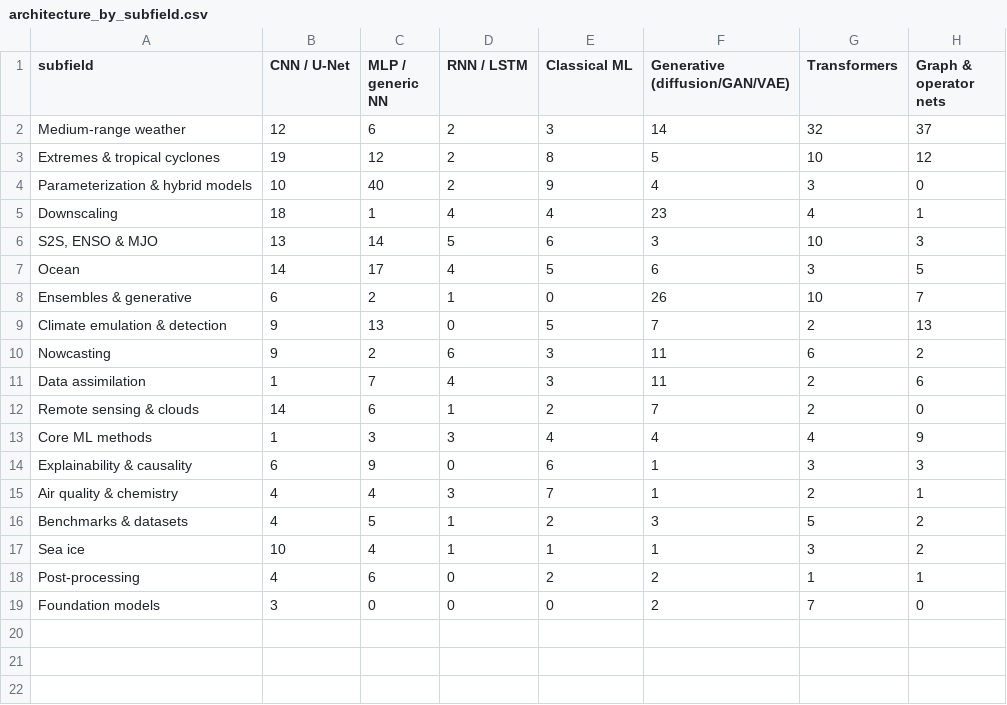
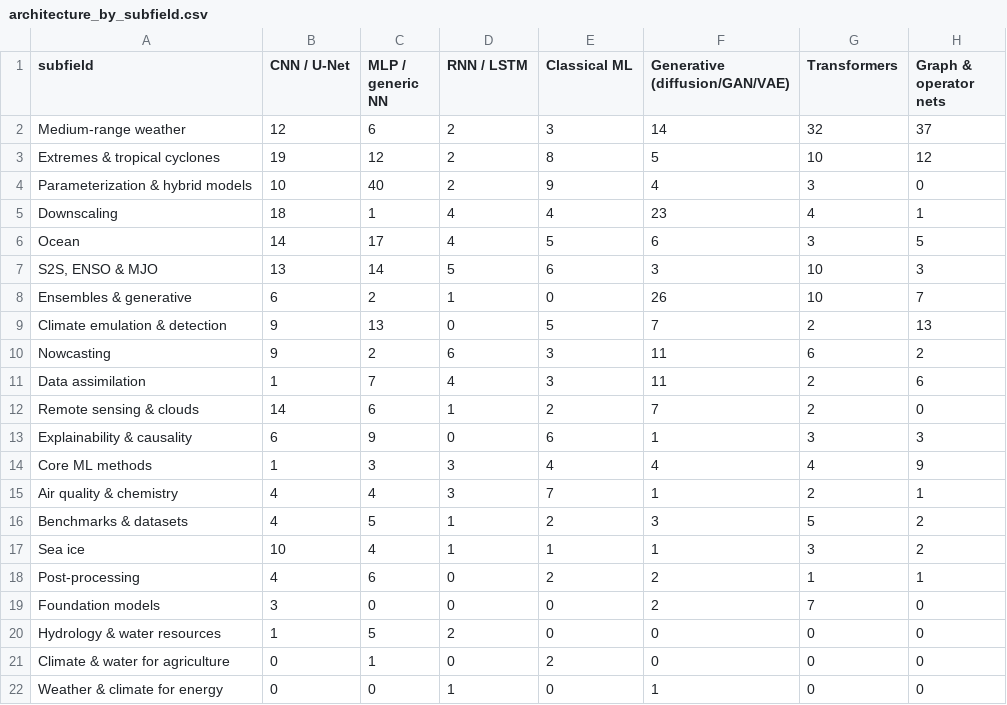
Before and after one commit to carlosdhoyos/ai-in-atmospheric-and-oceanic-sciences, a CSV file: analysis/tables/architecture_by_subfield.csv, drawn as a sheet.

```diff
--- a/analysis/tables/architecture_by_subfield.csv
+++ b/analysis/tables/architecture_by_subfield.csv
@@ -5,4 +5,4 @@ Parameterization & hybrid models,10,40,2,9,4,3,0
 Downscaling,18,1,4,4,23,4,1
+Ocean,14,17,4,5,6,3,5
 "S2S, ENSO & MJO",13,14,5,6,3,10,3
-Ocean,14,17,4,5,6,3,5
 Ensembles & generative,6,2,1,0,26,10,7
@@ -12,4 +12,4 @@ Data assimilation,1,7,4,3,11,2,6
 Remote sensing & clouds,14,6,1,2,7,2,0
+Explainability & causality,6,9,0,6,1,3,3
 Core ML methods,1,3,3,4,4,4,9
-Explainability & causality,6,9,0,6,1,3,3
 Air quality & chemistry,4,4,3,7,1,2,1
@@ -19 +19,4 @@ Post-processing,4,6,0,2,2,1,1
 Foundation models,3,0,0,0,2,7,0
+Hydrology & water resources,1,5,2,0,0,0,0
+Climate & water for agriculture,0,1,0,2,0,0,0
+Weather & climate for energy,0,0,1,0,1,0,0
```
Also changed, not shown: analysis/tables/citations_by_architecture.csv, analysis/tables/goals_by_period.csv, 42 other files.
